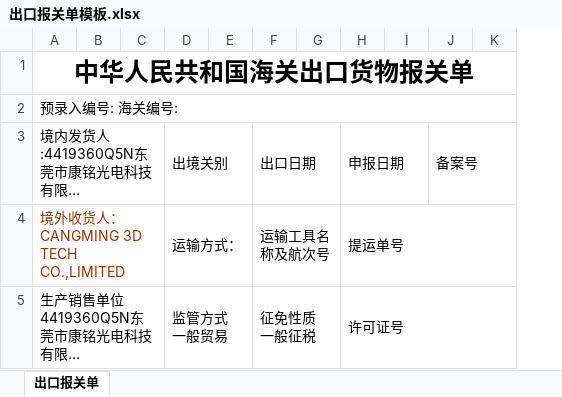
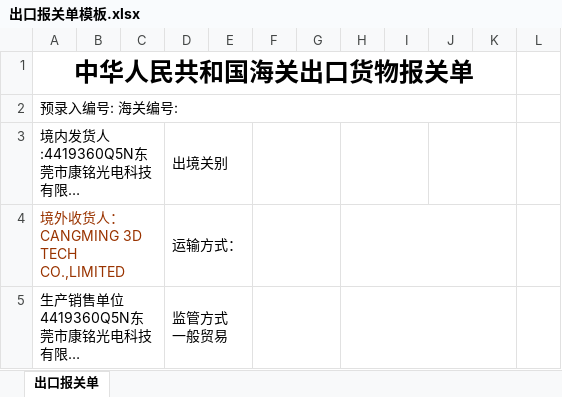
Before and after one commit to 18371392506-star/amay-, an Excel workbook: static/kangming/出口报关单模板.xlsx, sheet 出口报关单, drawn as a sheet; only a part is shown; long unchanged cells end in …; values as stored, in another font and other column widths than the file's, no borders; removed rows and columns are numbered as before the commit, all else as after; ↵ is a line break in a cell; the diff covers the shown part only; the diff names each change by its address in the sheet, - before the commit and + after, or states it on an @@ line.

Commit message:
Add files via upload

```diff
--- a/static/kangming/出口报关单模板.xlsx (sheet 出口报关单)
+++ b/static/kangming/出口报关单模板.xlsx (sheet 出口报关单)
+column E, empty
-A1:K1 merged
+A1:K1 merged
-A2:K2 merged
+A2:K2 merged
-D3:E3 merged
+D3:E3 merged
+F3:G3 merged
-G3: 出口日期
+G3: (empty)
-F3:G3 merged
+H3:I3 merged
-I3: 申报日期
+I3: (empty)
-H3:I3 merged
+J3:K3 merged
-K3: 备案号
+K3: (empty)
-J3:K3 merged
-D4:E4 merged
+D4:E4 merged
+F4:G4 merged
-G4: 运输工具名称及航次号
+G4: (empty)
-F4:G4 merged
+H4:K4 merged
-I4: 提运单号
+I4: (empty)
-H4:K4 merged
-D5:E5 merged
+D5:E5 merged
+F5:G5 merged
-G5: 征免性质 ↵ 一般征税
+G5: (empty)
-F5:G5 merged
+H5:K5 merged
-I5: 许可证号
+I5: (empty)
-H5:K5 merged
```
Also changed, not shown: 5 edited cells, cell formats and merged cells elsewhere in this sheet.
